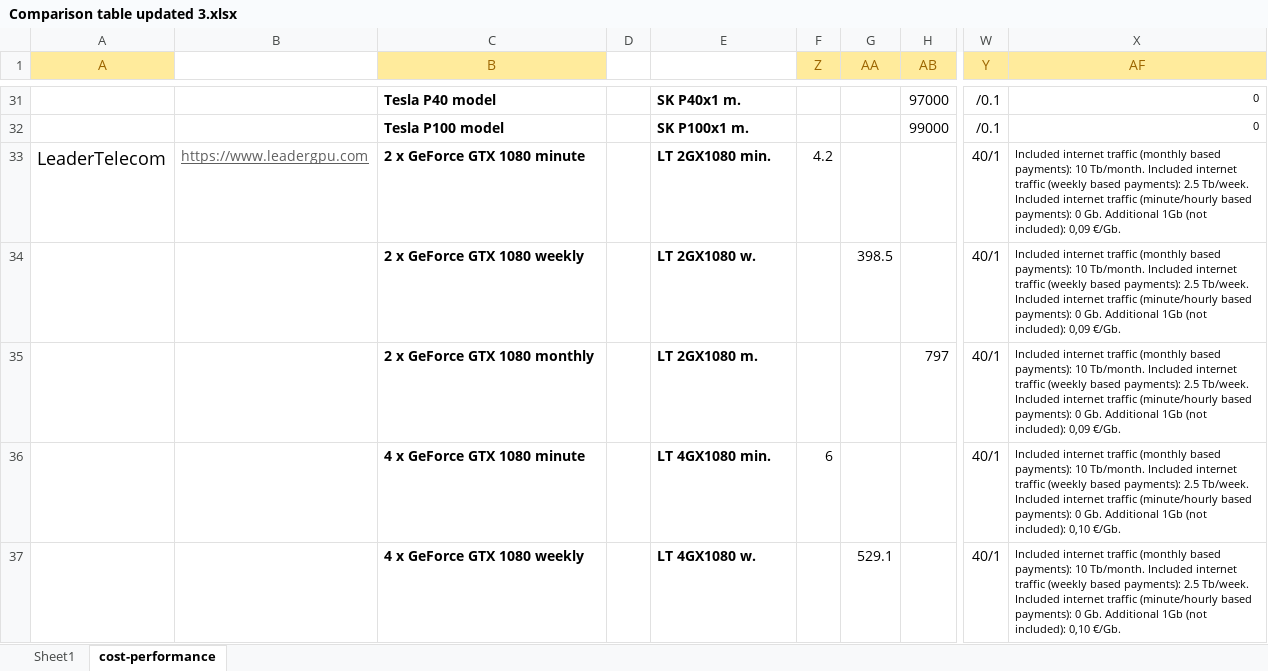
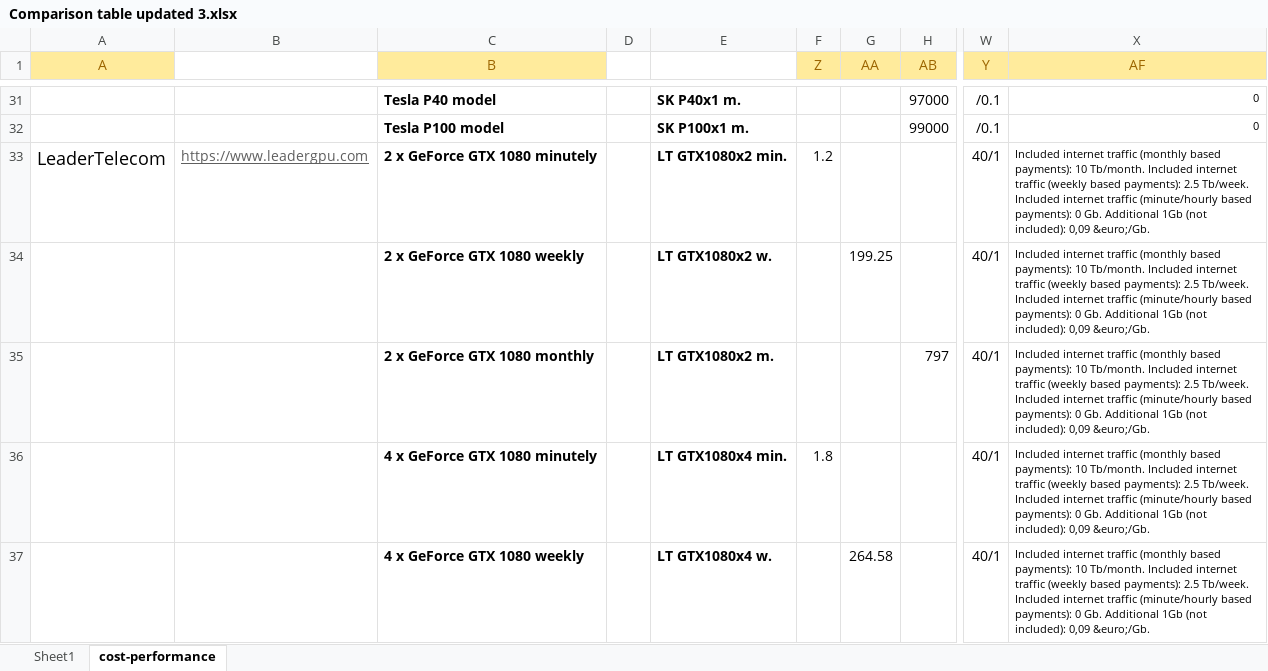
Before and after one commit to pyotr777/cloud_providers, an Excel workbook: Comparison table updated 3.xlsx, sheet cost-performance, drawn as a sheet; only a part is shown, gaps mark what is left out; values as stored, in another font and other column widths than the file's, no borders; conditional formats not drawn; the diff covers the shown part only; the diff names each change by its address in the sheet, - before the commit and + after, or states it on an @@ line.

```diff
--- a/Comparison table updated 3.xlsx (sheet cost-performance)
+++ b/Comparison table updated 3.xlsx (sheet cost-performance)
-C33 (B): 2 x GeForce GTX 1080 minute
+C33 (B): 2 x GeForce GTX 1080 minutely
-E33: LT 2GX1080 min.
+E33: LT GTX1080x2 min.
-F33 (Z): 4.2
+F33 (Z): 1.2
-X33:X35 (AF): …included): 0,09 €/Gb.
+X33:X35 (AF): …included): 0,09 &euro;/Gb.
-E34: LT 2GX1080 w.
+E34: LT GTX1080x2 w.
-G34 (AA): 398.5
+G34 (AA): 199.25
-E35: LT 2GX1080 m.
+E35: LT GTX1080x2 m.
-C36 (B): 4 x GeForce GTX 1080 minute
+C36 (B): 4 x GeForce GTX 1080 minutely
-E36: LT 4GX1080 min.
+E36: LT GTX1080x4 min.
-F36 (Z): 6
+F36 (Z): 1.8
-X36:X37 (AF): …(not included): 0,10 €/Gb.
+X36:X37 (AF): …(not included): 0,09 &euro;/Gb.
-E37: LT 4GX1080 w.
+E37: LT GTX1080x4 w.
-G37 (AA): 529.1
+G37 (AA): 264.58
```
Also changed, not shown: 14 added rows and 18 edited cells elsewhere in this sheet, sheet Sheet1, formulas that keep their value, 7 other files.
